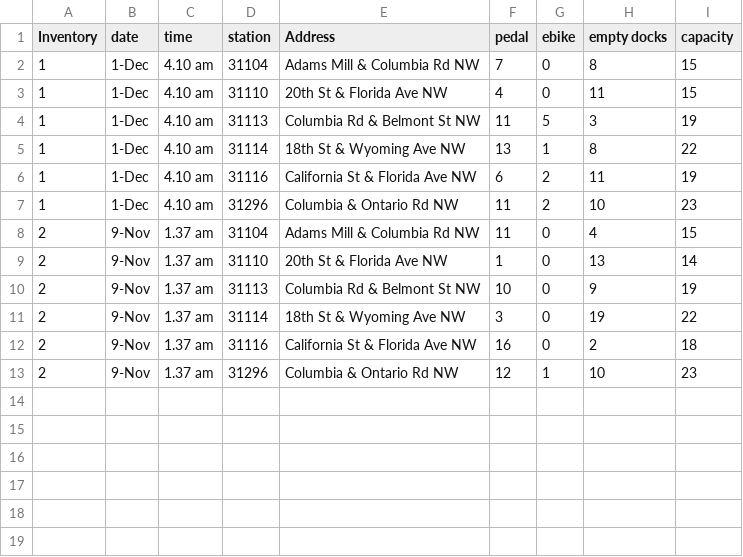
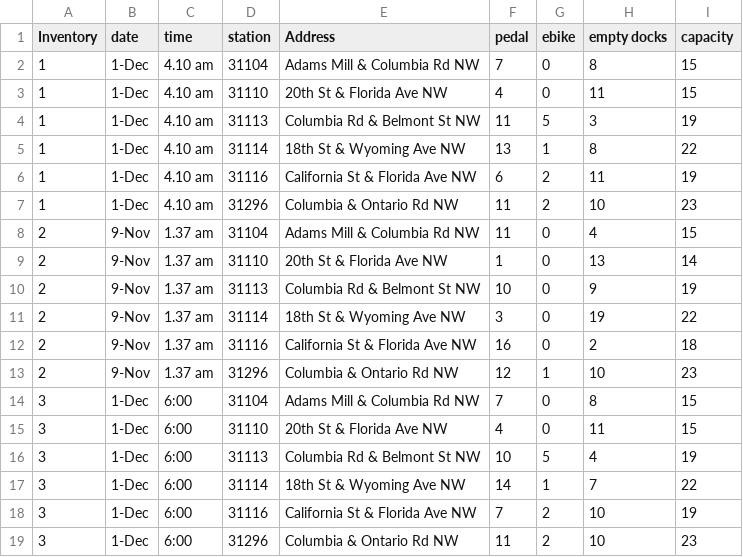
Before and after one commit to gklabs/capitalbikeshare, a CSV file: startinginventory.csv, drawn as a sheet.

Commit message:
Added 0600 inventory

```diff
--- a/startinginventory.csv
+++ b/startinginventory.csv
@@ -13 +13,7 @@
 2,9-Nov,1.37 am,31296,Columbia & Ontario Rd NW,12,1,10,23
+3,1-Dec,6:00,31104,Adams Mill & Columbia Rd NW,7,0,8,15
+3,1-Dec,6:00,31110,20th St & Florida Ave NW,4,0,11,15
+3,1-Dec,6:00,31113,Columbia Rd & Belmont St NW,10,5,4,19
+3,1-Dec,6:00,31114,18th St & Wyoming Ave NW,14,1,7,22
+3,1-Dec,6:00,31116,California St & Florida Ave NW,7,2,10,19
+3,1-Dec,6:00,31296,Columbia & Ontario Rd NW,11,2,10,23
```
